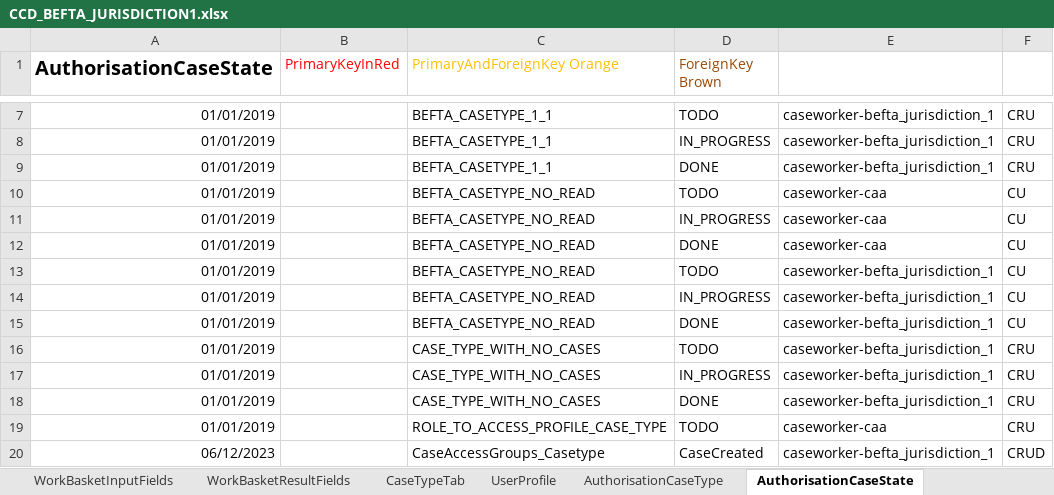
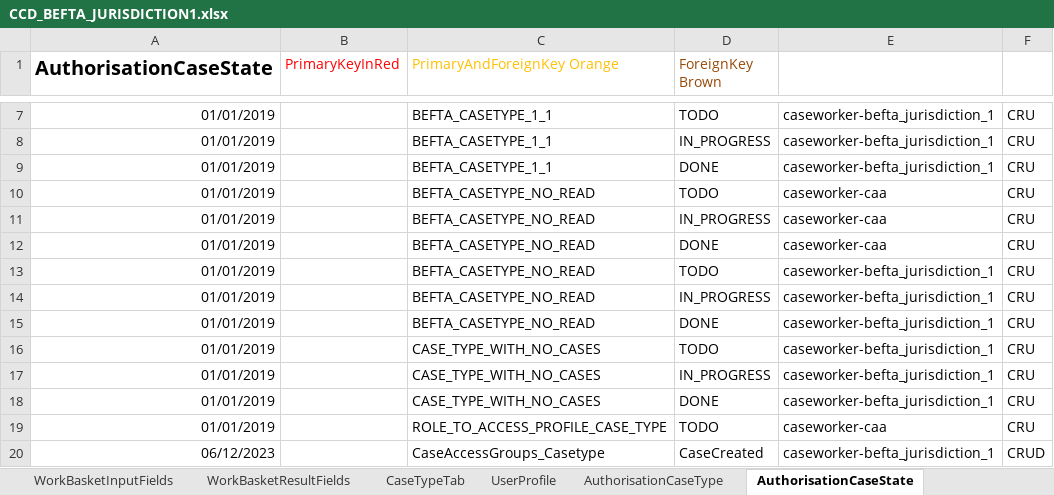
Before and after one commit to hmcts/ccd-test-definitions, an Excel workbook: src/main/resources/uk/gov/hmcts/ccd/test_definitions/excel/CCD_BEFTA_JURISDICTION1.xlsx, sheet AuthorisationCaseState, drawn as a sheet; only a part is shown, gaps mark what is left out; values as stored, in another font and other column widths than the file's, no borders; the diff names each change by its address in the sheet, - before the commit and + after, or states it on an @@ line.

Commit message:
Ccd 5329 unassigned acknowledging assigning cases ccd cnp rdm5118 (#96)
* Modified CCD_CNP_RDM5118.xlsx to have for case_type ATT_AUTH_15, CallbackGetCaseUrl" : "${TEST_STUB_SERVICE_BASE_URL:http://ccd-test-stubs-service-aat.service.core-compute-aat.internal}/case_type/fe-functional-test/callback_get_case" instead of 'http://host.docker.internal:5555/case_type/fe-functional'-test/callback_get_case

* To fix inconsistency in FT testing for ccd-data-store FT-1025 S-1025.3

```diff
--- a/src/main/resources/uk/gov/hmcts/ccd/test_definitions/excel/CCD_BEFTA_JURISDICTION1.xlsx (sheet AuthorisationCaseState)
+++ b/src/main/resources/uk/gov/hmcts/ccd/test_definitions/excel/CCD_BEFTA_JURISDICTION1.xlsx (sheet AuthorisationCaseState)
-F10:F15: CU
+F10:F15: CRU
```
Also changed, not shown: 1 other file.
